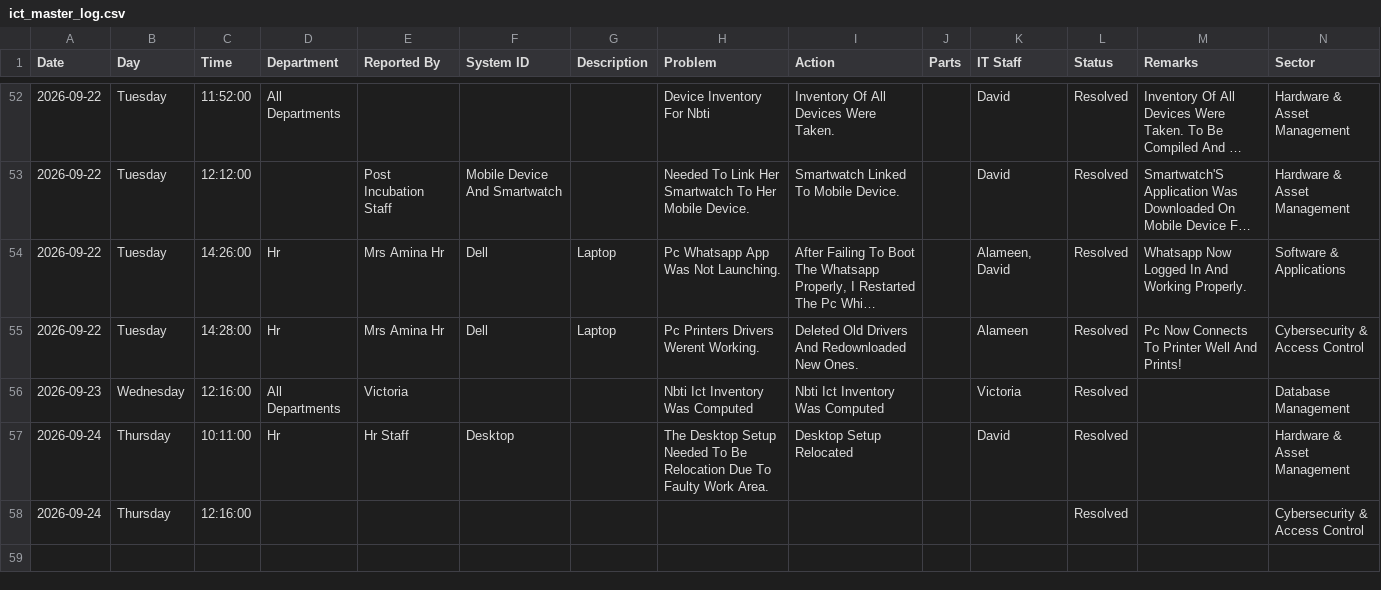
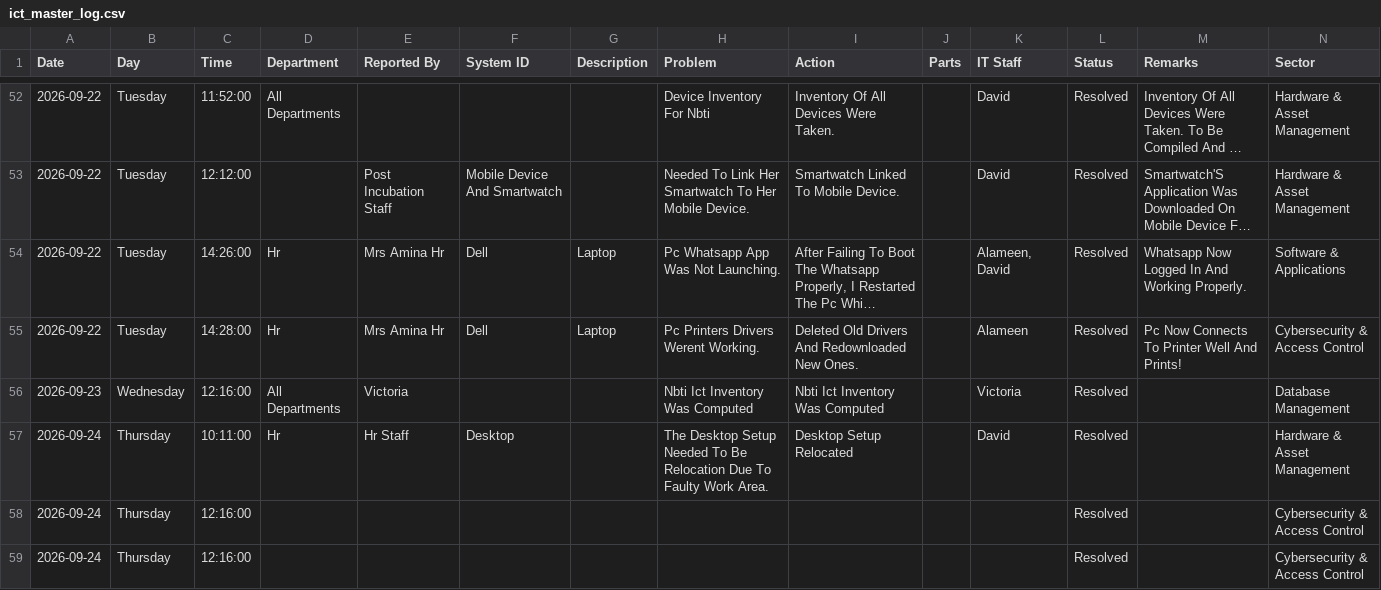
Before and after one commit to motechbello1/ICT-Report-Portal, a CSV file: ict_master_log.csv, drawn as a sheet; only a part is shown, gaps mark what is left out; long unchanged cells end in ….

Commit message:
Auto-sync ict_master_log.csv

```diff
--- a/ict_master_log.csv
+++ b/ict_master_log.csv
@@ -58 +58,2 @@ Date,Day,Time,Department,Reported By,System ID,Description,Problem,Action,Parts,
 2026-09-24,Thursday,12:16:00,,,,,,,,,Resolved,,Cybersecurity & Access Control
+2026-09-24,Thursday,12:16:00,,,,,,,,,Resolved,,Cybersecurity & Access Control
```
